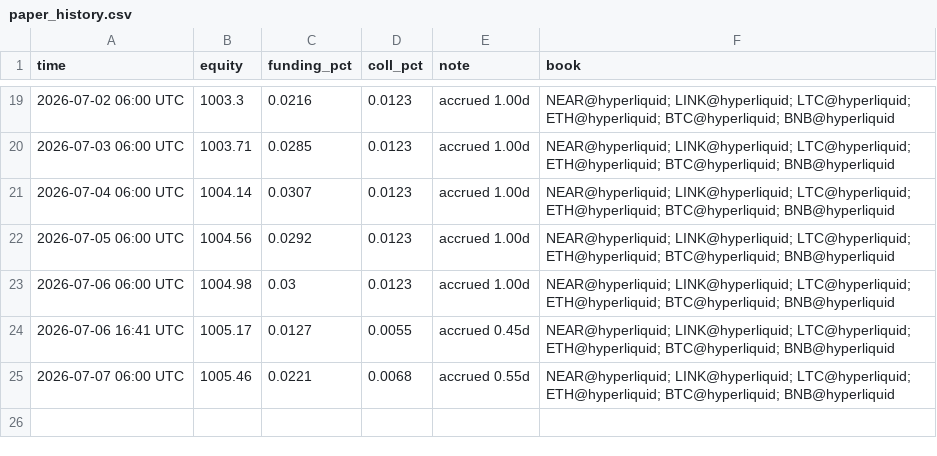
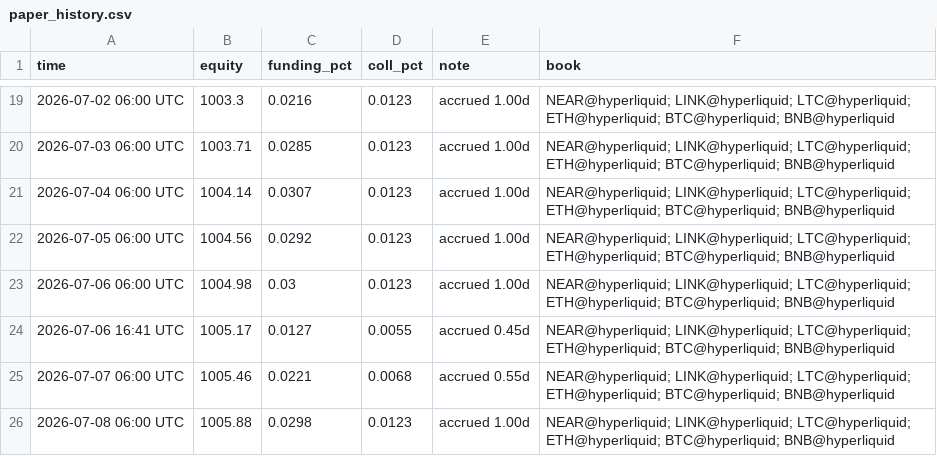
Before and after one commit to megatron-vektorlab/carry-dashboard, a CSV file: data/paper_history.csv, drawn as a sheet; only a part is shown, gaps mark what is left out.

```diff
--- a/data/paper_history.csv
+++ b/data/paper_history.csv
@@ -25 +25,2 @@ time,equity,funding_pct,coll_pct,note,book
 2026-07-07 06:00 UTC,1005.46,0.0221,0.0068,accrued 0.55d,NEAR@hyperliquid; LINK@hyperliquid; LTC@hyperliquid; ETH@hyperliquid; BTC@hyperliquid; BNB@hyperliquid
+2026-07-08 06:00 UTC,1005.88,0.0298,0.0123,accrued 1.00d,NEAR@hyperliquid; LINK@hyperliquid; LTC@hyperliquid; ETH@hyperliquid; BTC@hyperliquid; BNB@hyperliquid
```
Also changed, not shown: 1 other file.
